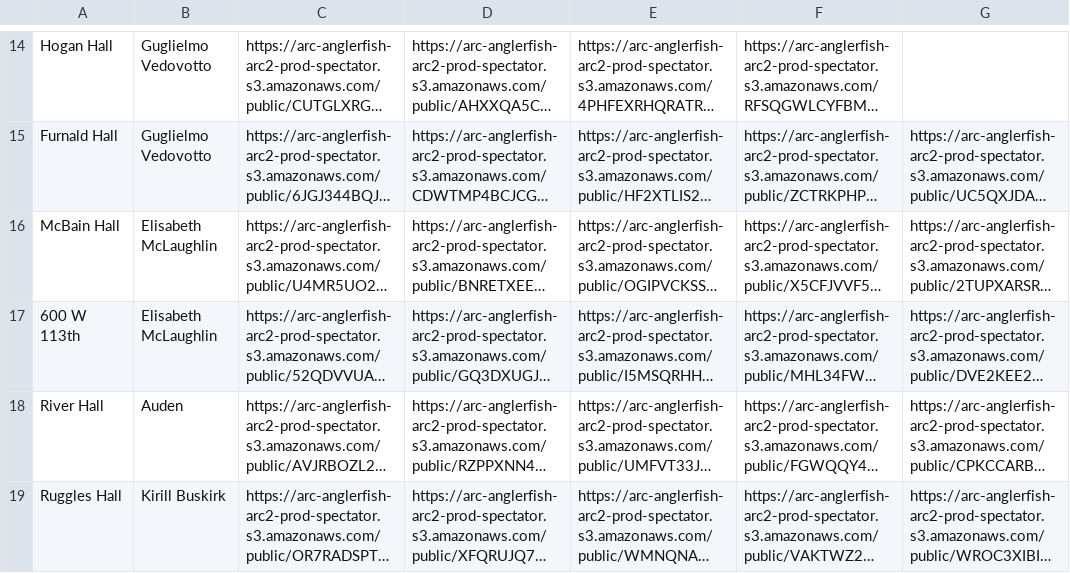
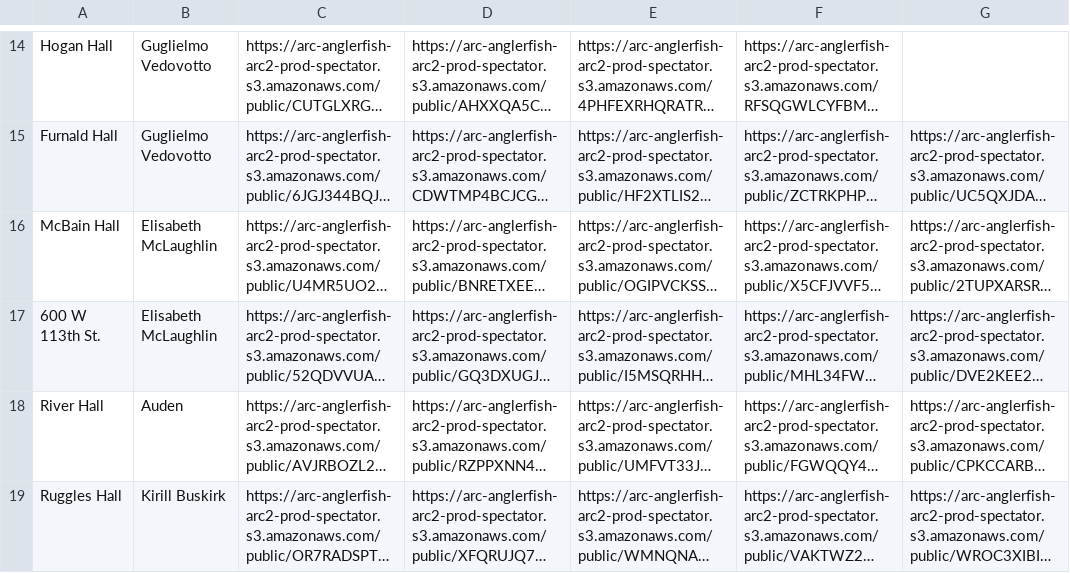
Before and after one commit to spectatorpublishing/NewShaft, a CSV file: theshaft/hardcoded_info/dormpagephotos.csv, drawn as a sheet; only a part is shown, gaps mark what is left out; long unchanged cells end in …; the diff names each change by its address in the sheet, - before the commit and + after, or states it on an @@ line.

```diff
--- a/theshaft/hardcoded_info/dormpagephotos.csv
+++ b/theshaft/hardcoded_info/dormpagephotos.csv
-A17: 600 W 113th
+A17: 600 W 113th St.
```
Also changed, not shown: 3 other files.
